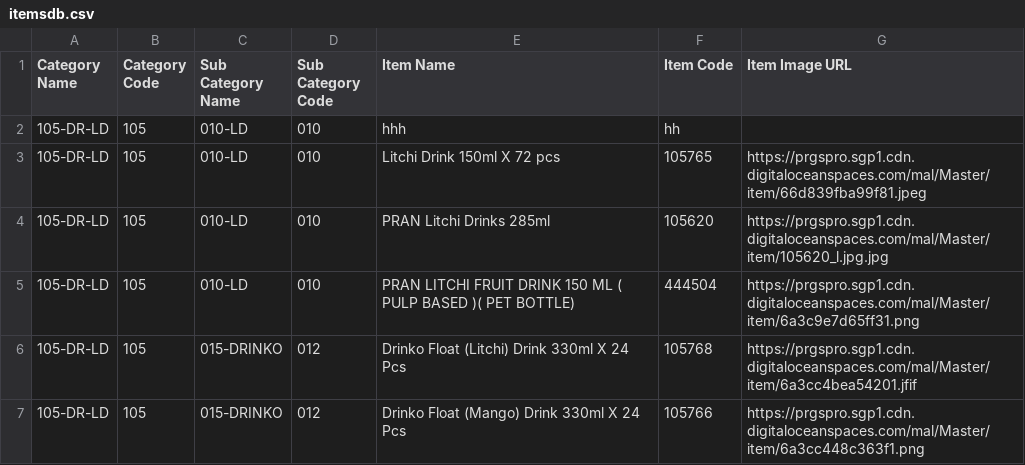
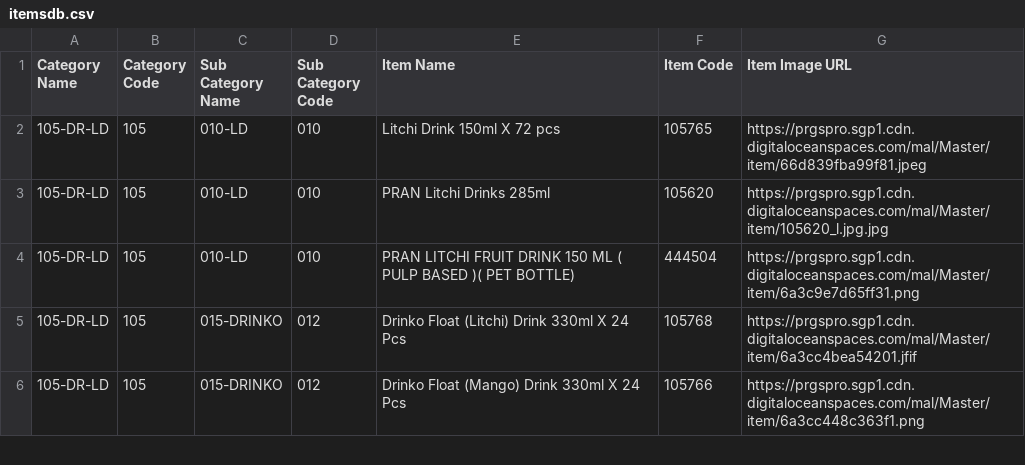
Before and after one commit to armmoon4/MerchVision-PRAN-RFL, a CSV file: itemsdb.csv, drawn as a sheet; only a part is shown; the diff names each change by its address in the sheet, - before the commit and + after, or states it on an @@ line.

```diff
--- a/itemsdb.csv
+++ b/itemsdb.csv
-row 2: 105-DR-LD | 105 | 010-LD | 010 | hhh | hh
```
Also changed, not shown: 12 other files.
